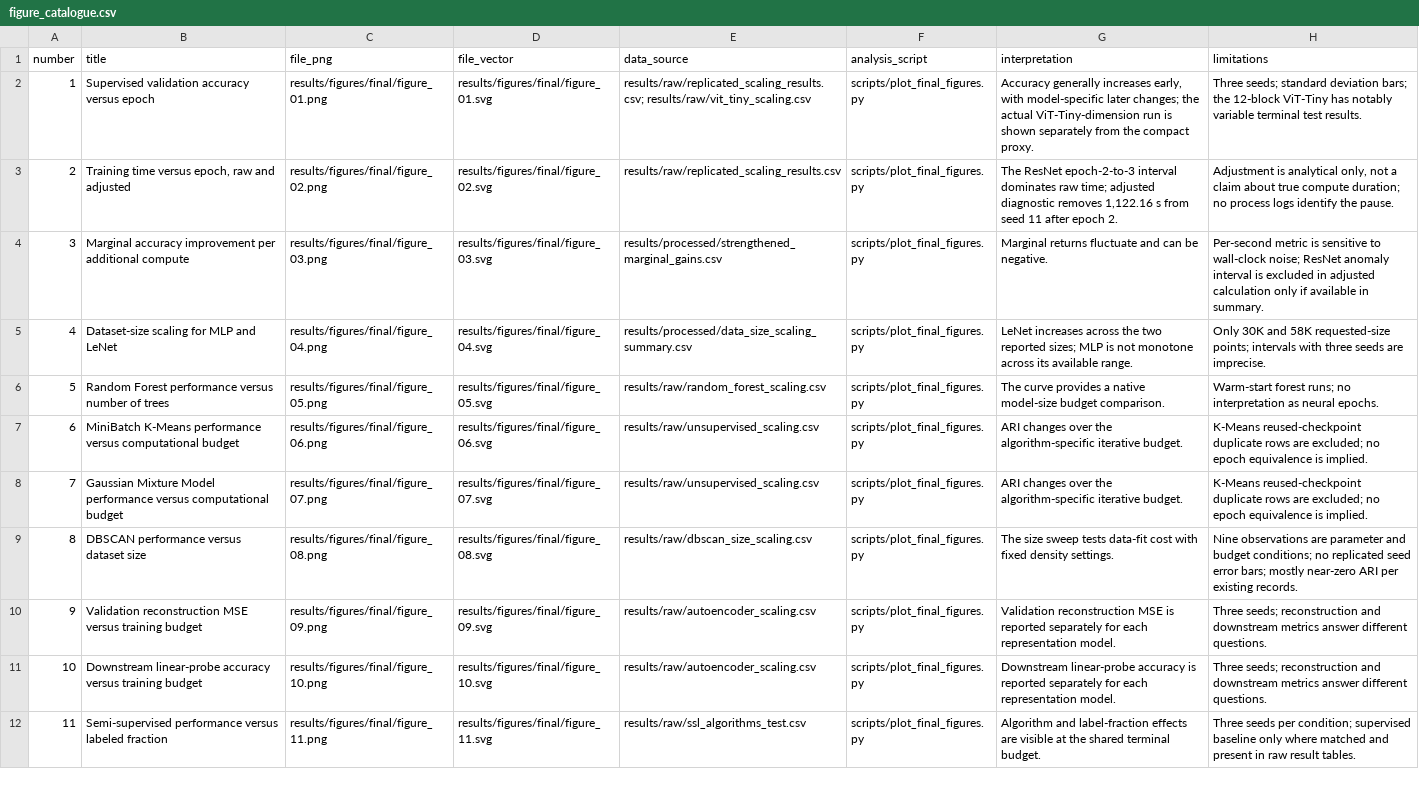
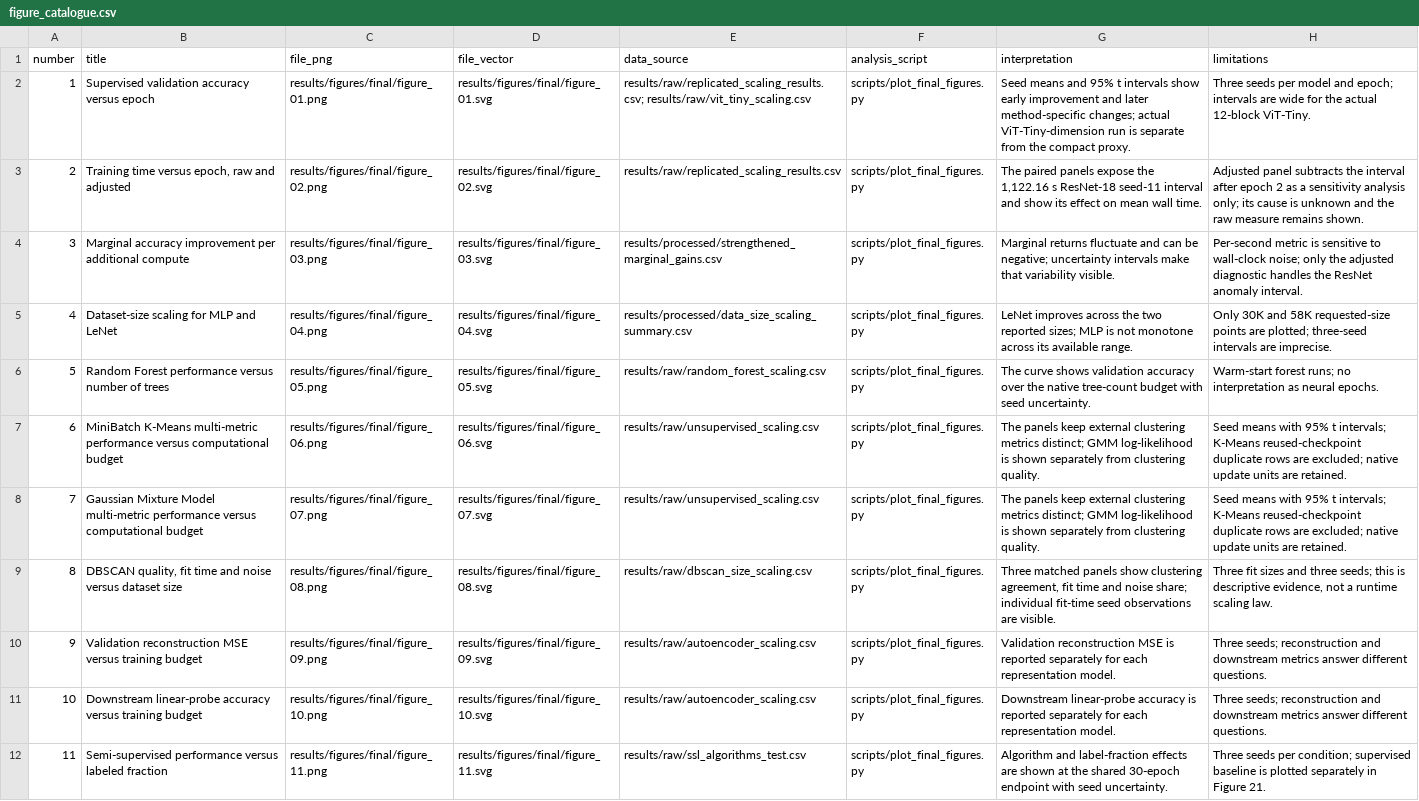
Before and after one commit to Vatsal-Garg-iiitd/Research-Experiment, a CSV file: results/processed/figure_catalogue.csv, drawn as a sheet; only a part is shown; the diff covers the shown part only; the diff names each change by its address in the sheet, - before the commit and + after, or states it on an @@ line.

Commit message:
Improve research figure readability and context

```diff
--- a/results/processed/figure_catalogue.csv
+++ b/results/processed/figure_catalogue.csv
-G2 (interpretation): Accuracy generally increases early, with model-specific later changes; the actual ViT-Tiny-dimension run is shown separately from the…
+G2 (interpretation): Seed means and 95% t intervals show early improvement and later method-specific changes; actual ViT-Tiny-dimension run is separate from the…
-H2 (limitations): Three seeds; standard deviation bars; the 12-block ViT-Tiny has notably variable terminal test results.
+H2 (limitations): Three seeds per model and epoch; intervals are wide for the actual 12-block ViT-Tiny.
-G3 (interpretation): The ResNet epoch-2-to-3 interval dominates raw time; adjusted diagnostic removes 1,122.16 s from seed 11 after epoch 2.
+G3 (interpretation): The paired panels expose the 1,122.16 s ResNet-18 seed-11 interval and show its effect on mean wall time.
-H3 (limitations): Adjustment is analytical only, not a claim about true compute duration; no process logs identify the pause.
+H3 (limitations): Adjusted panel subtracts the interval after epoch 2 as a sensitivity analysis only; its cause is unknown and the raw measure remains shown.
-G4 (interpretation): …can be negative.
+G4 (interpretation): …can be negative; uncertainty intervals make that variability visible.
-H4 (limitations): …wall-clock noise; ResNet anomaly interval is excluded in adjusted calculation only if available in summary.
+H4 (limitations): …wall-clock noise; only the adjusted diagnostic handles the ResNet anomaly interval.
-G5 (interpretation): LeNet increases across the…
+G5 (interpretation): LeNet improves across the…
-H5 (limitations): …58K requested-size points; intervals with three seeds are imprecise.
+H5 (limitations): …58K requested-size points are plotted; three-seed intervals are imprecise.
-G6 (interpretation): The curve provides a native model-size budget comparison.
+G6 (interpretation): The curve shows validation accuracy over the native tree-count budget with seed uncertainty.
-B7 (title): MiniBatch K-Means performance versus…
+B7 (title): MiniBatch K-Means multi-metric performance versus…
-G7:G8 (interpretation): ARI changes over the algorithm-specific iterative budget.
+G7:G8 (interpretation): The panels keep external clustering metrics distinct; GMM log-likelihood is shown separately from clustering quality.
-H7:H8 (limitations): K-Means reused-checkpoint duplicate rows are excluded; no epoch equivalence is implied.
+H7:H8 (limitations): Seed means with 95% t intervals; K-Means reused-checkpoint duplicate rows are excluded; native update units are retained.
-B8 (title): …Mixture Model performance versus…
+B8 (title): …Mixture Model multi-metric performance versus…
-B9 (title): DBSCAN performance versus dataset…
+B9 (title): DBSCAN quality, fit time and noise versus dataset…
-G9 (interpretation): The size sweep tests data-fit cost with fixed density settings.
+G9 (interpretation): Three matched panels show clustering agreement, fit time and noise share; individual fit-time seed observations are visible.
-H9 (limitations): Nine observations are parameter and budget conditions; no replicated seed error bars; mostly near-zero ARI per existing records.
+H9 (limitations): Three fit sizes and three seeds; this is descriptive evidence, not a runtime scaling law.
-G12 (interpretation): …effects are visible at the shared terminal budget.
+G12 (interpretation): …effects are shown at the shared 30-epoch endpoint with seed uncertainty.
-H12 (limitations): …supervised baseline only where matched and present in raw result tables.
+H12 (limitations): …supervised baseline is plotted separately in Figure 21.
```
Also changed, not shown: 20 edited cells elsewhere in this file, 54 other files.
